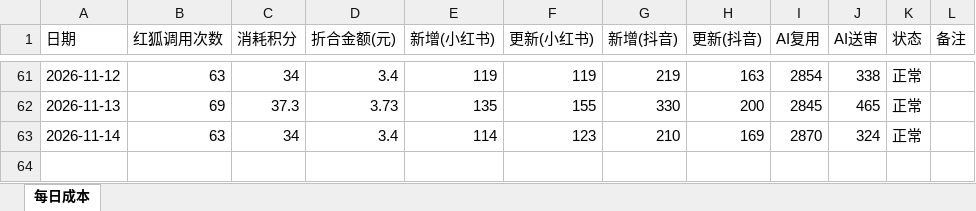
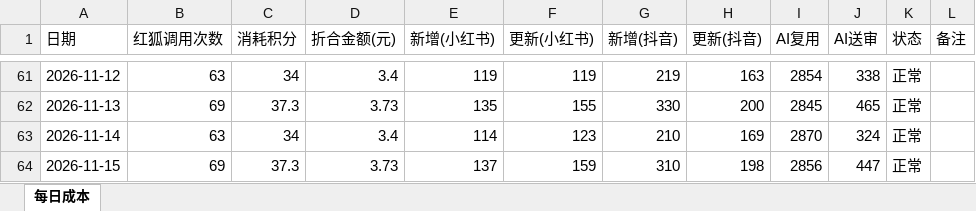
Before and after one commit to nomasterpiecenow/xhs-tracker, an Excel workbook: costs.xlsx, sheet 每日成本, drawn as a sheet; only a part is shown, gaps mark what is left out; values as stored, in another font and other column widths than the file's, no borders; the diff names each change by its address in the sheet, - before the commit and + after, or states it on an @@ line.

```diff
--- a/costs.xlsx (sheet 每日成本)
+++ b/costs.xlsx (sheet 每日成本)
+row 64: 2026-11-15 | 69 | 37.3 | 3.73 | 137 | 159 | 310 | 198 | 2856 | 447 | 正常
```
Also changed, not shown: 2 other files.
